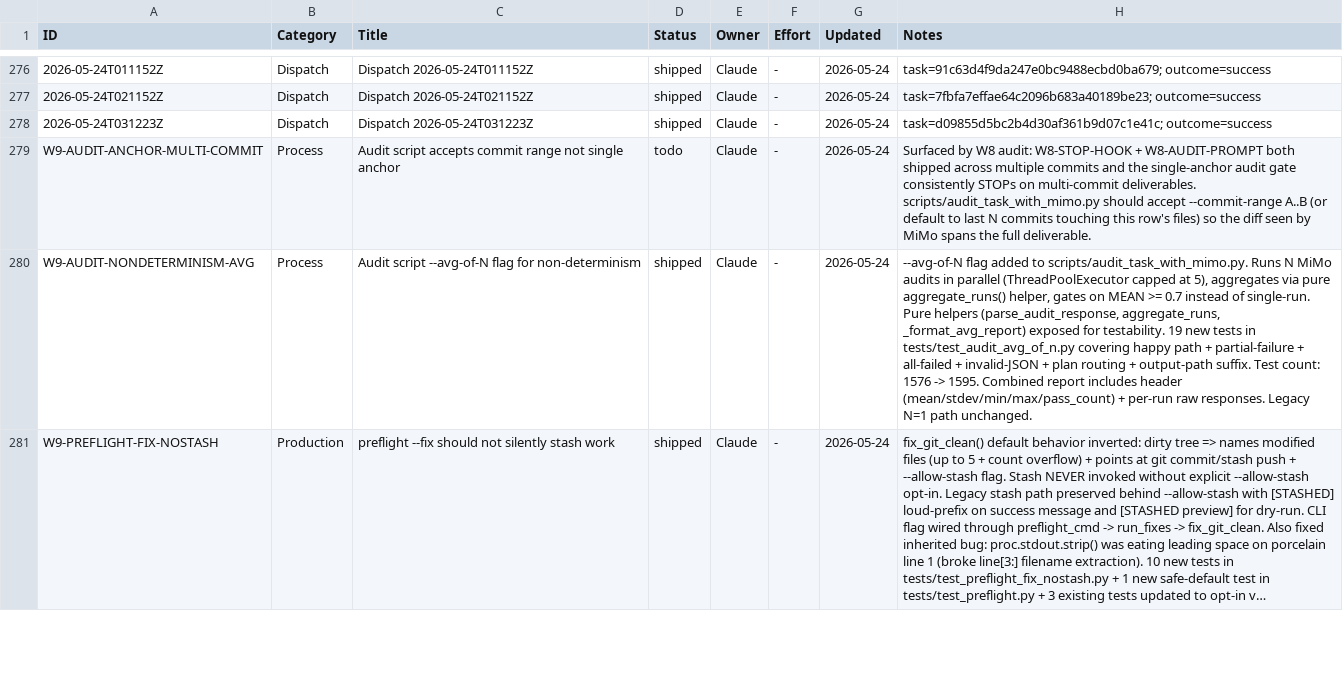
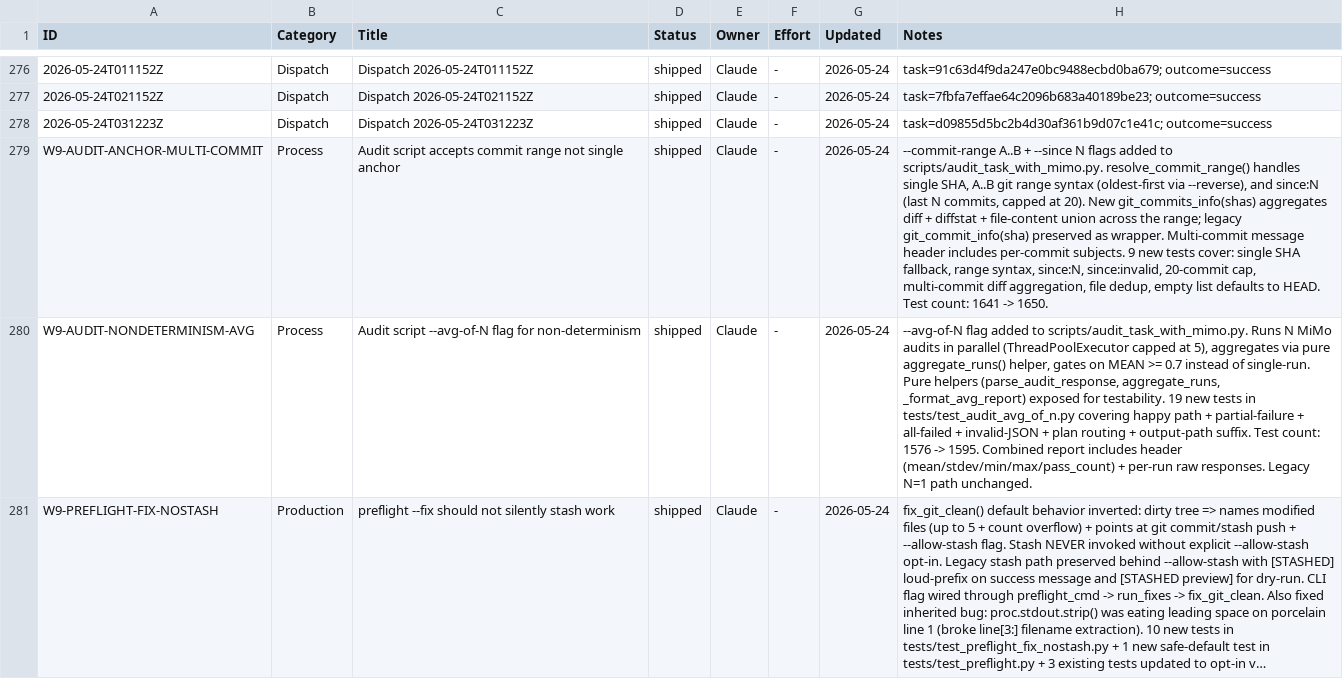
Before and after one commit to xaxiuegg/xaxiu-harness, a CSV file: coord/STATUS.csv, drawn as a sheet; only a part is shown, gaps mark what is left out; long unchanged cells end in …; the diff covers the shown part only; the diff names each change by its address in the sheet, - before the commit and + after, or states it on an @@ line.

```diff
--- a/coord/STATUS.csv
+++ b/coord/STATUS.csv
-D279 (Status): todo
+D279 (Status): shipped
-H279 (Notes): Surfaced by W8 audit: W8-STOP-HOOK + W8-AUDIT-PROMPT both shipped across multiple commits and the single-anchor audit gate consistently STOPs on multi-commit deliverables. scripts/audit_task_with_mimo.py should accept --commit-range A..B (or default to last N commits touching this row's files) so the diff seen by MiMo spans the full deliverable.
+H279 (Notes): --commit-range A..B + --since N flags added to scripts/audit_task_with_mimo.py. resolve_commit_range() handles single SHA, A..B git range syntax (oldest-first via --reverse), and since:N (last N commits, capped at 20). New git_commits_info(shas) aggregates diff + diffstat + file-content union across the range; legacy git_commit_info(sha) preserved as wrapper. Multi-commit message header includes per-commit subjects. 9 new tests cover: single SHA fallback, range syntax, since:N, since:invalid, 20-commit cap, multi-commit diff aggregation, file dedup, empty list defaults to HEAD. Test count: 1641 -> 1650.
```
Also changed, not shown: 1 added row and 2 edited cells elsewhere in this file, 22 other files.
